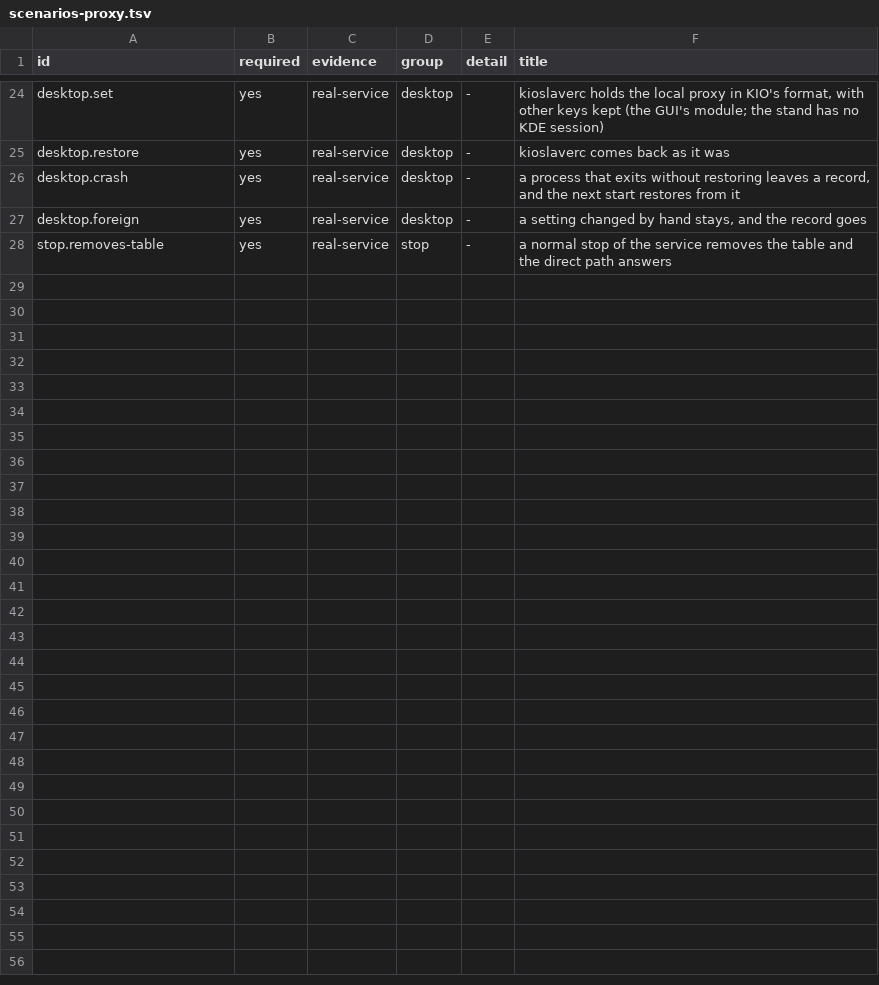
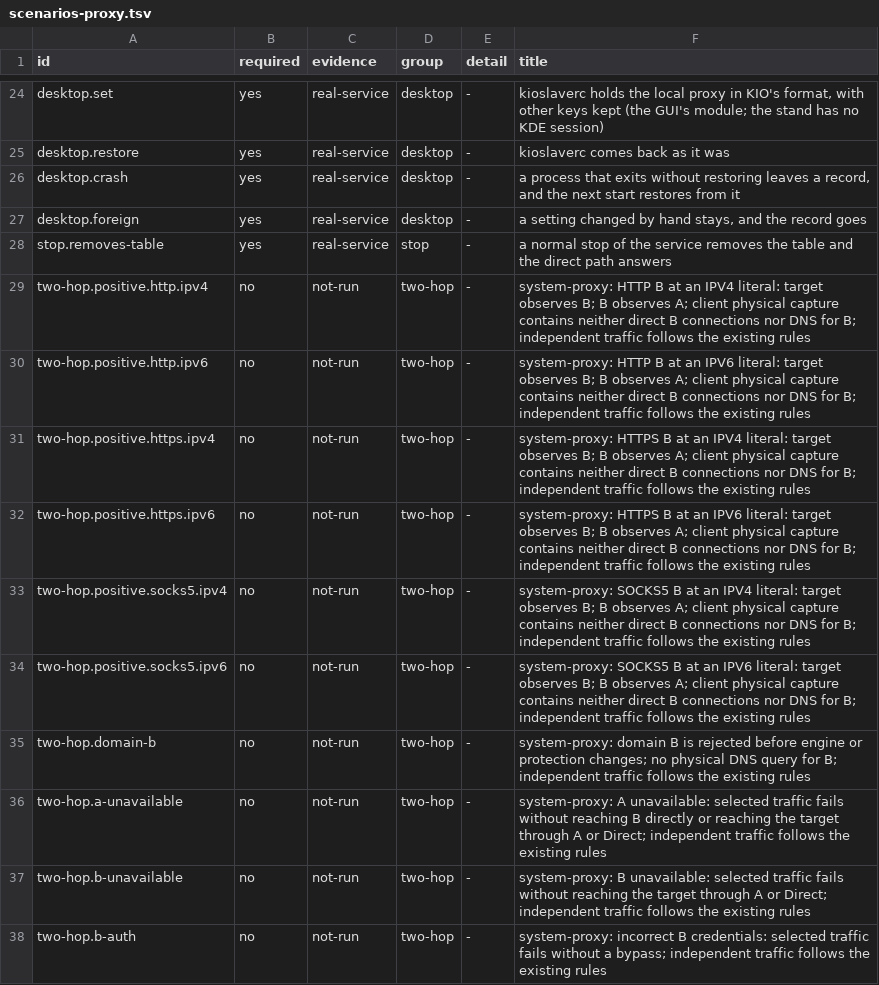
Before and after one commit to eoftgge/rosetun, a TSV file: tools/vm/linux/scenarios-proxy.tsv, drawn as a sheet; only a part is shown, gaps mark what is left out; the diff covers the shown part only; the diff names each change by its address in the sheet, - before the commit and + after, or states it on an @@ line.

```diff
--- a/tools/vm/linux/scenarios-proxy.tsv
+++ b/tools/vm/linux/scenarios-proxy.tsv
+row 29: two-hop.positive.http.ipv4 | no | not-run | two-hop | - | system-proxy: HTTP B at an IPV4 literal: target observes B; B observes A; client physical capture contains neither direct B connections nor DNS for B; independent traffic follows the existing rules
+row 30: two-hop.positive.http.ipv6 | no | not-run | two-hop | - | system-proxy: HTTP B at an IPV6 literal: target observes B; B observes A; client physical capture contains neither direct B connections nor DNS for B; independent traffic follows the existing rules
+row 31: two-hop.positive.https.ipv4 | no | not-run | two-hop | - | system-proxy: HTTPS B at an IPV4 literal: target observes B; B observes A; client physical capture contains neither direct B connections nor DNS for B; independent traffic follows the existing rules
+row 32: two-hop.positive.https.ipv6 | no | not-run | two-hop | - | system-proxy: HTTPS B at an IPV6 literal: target observes B; B observes A; client physical capture contains neither direct B connections nor DNS for B; independent traffic follows the existing rules
+row 33: two-hop.positive.socks5.ipv4 | no | not-run | two-hop | - | system-proxy: SOCKS5 B at an IPV4 literal: target observes B; B observes A; client physical capture contains neither direct B connections nor DNS for B; independent traffic follows the existing rules
+row 34: two-hop.positive.socks5.ipv6 | no | not-run | two-hop | - | system-proxy: SOCKS5 B at an IPV6 literal: target observes B; B observes A; client physical capture contains neither direct B connections nor DNS for B; independent traffic follows the existing rules
+row 35: two-hop.domain-b | no | not-run | two-hop | - | system-proxy: domain B is rejected before engine or protection changes; no physical DNS query for B; independent traffic follows the existing rules
+row 36: two-hop.a-unavailable | no | not-run | two-hop | - | system-proxy: A unavailable: selected traffic fails without reaching B directly or reaching the target through A or Direct; independent traffic follows the existing rules
+row 37: two-hop.b-unavailable | no | not-run | two-hop | - | system-proxy: B unavailable: selected traffic fails without reaching the target through A or Direct; independent traffic follows the existing rules
+row 38: two-hop.b-auth | no | not-run | two-hop | - | system-proxy: incorrect B credentials: selected traffic fails without a bypass; independent traffic follows the existing rules
```
Also changed, not shown: 9 added rows elsewhere in this file, tools/vm/linux/scenarios-l3.tsv, 7 other files.
